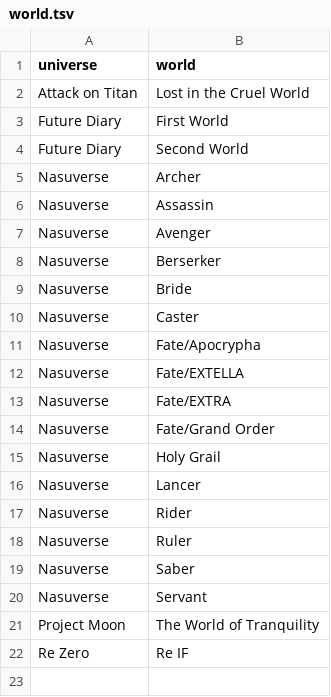
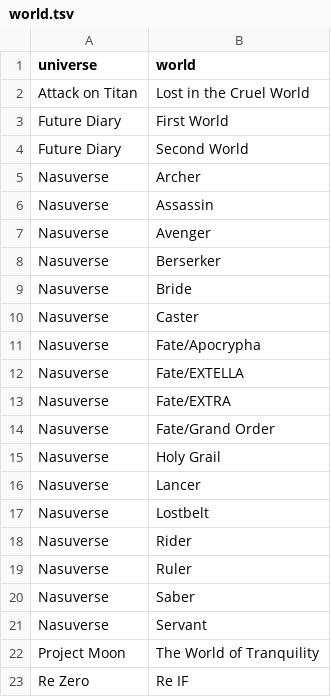
Before and after one commit to PurpleShad0w/Lists-of-Deaths, a TSV file: Database/world.tsv, drawn as a sheet; the diff names each change by its address in the sheet, - before the commit and + after, or states it on an @@ line.

```diff
--- a/Database/world.tsv
+++ b/Database/world.tsv
+row 17: Nasuverse | Lostbelt
```
Also changed, not shown: 3 other files.
